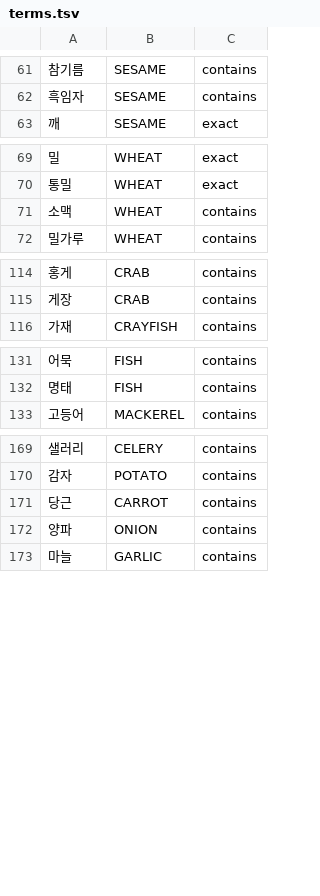
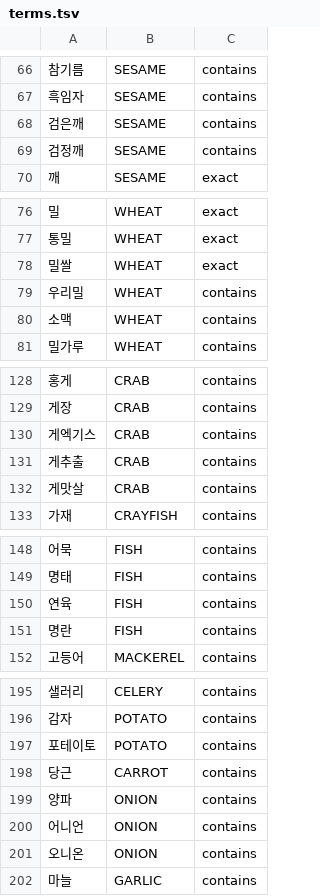
Before and after one commit to team-skyjs/kbap-server, a TSV file: common/src/main/resources/ingredient-label/terms.tsv, drawn as a sheet; only a part is shown, gaps mark what is left out; the diff covers the shown part only.

```diff
--- a/common/src/main/resources/ingredient-label/terms.tsv
+++ b/common/src/main/resources/ingredient-label/terms.tsv
@@ -62,2 +67,4 @@
 흑임자	SESAME	contains
+검은깨	SESAME	contains
+검정깨	SESAME	contains
 깨	SESAME	exact
@@ -70,2 +77,4 @@
 통밀	WHEAT	exact
+밀쌀	WHEAT	exact
+우리밀	WHEAT	contains
 소맥	WHEAT	contains
@@ -115,2 +129,5 @@
 게장	CRAB	contains
+게엑기스	CRAB	contains
+게추출	CRAB	contains
+게맛살	CRAB	contains
 가재	CRAYFISH	contains
@@ -132,2 +149,4 @@
 명태	FISH	contains
+연육	FISH	contains
+명란	FISH	contains
 고등어	MACKEREL	contains
@@ -170,4 +196,7 @@
 감자	POTATO	contains
+포테이토	POTATO	contains
 당근	CARROT	contains
 양파	ONION	contains
+어니언	ONION	contains
+오니온	ONION	contains
 마늘	GARLIC	contains
```
Also changed, not shown: 19 added rows and 3 edited cells elsewhere in this file, 1 other file.
